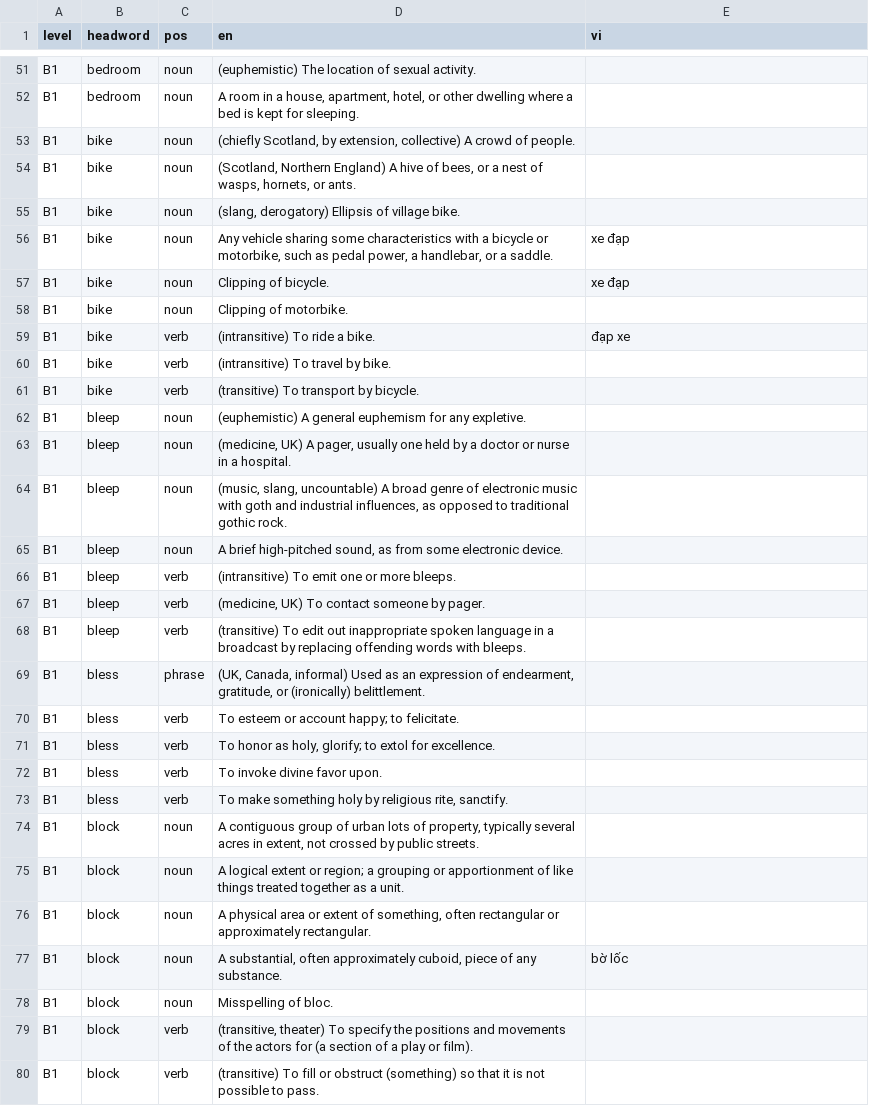
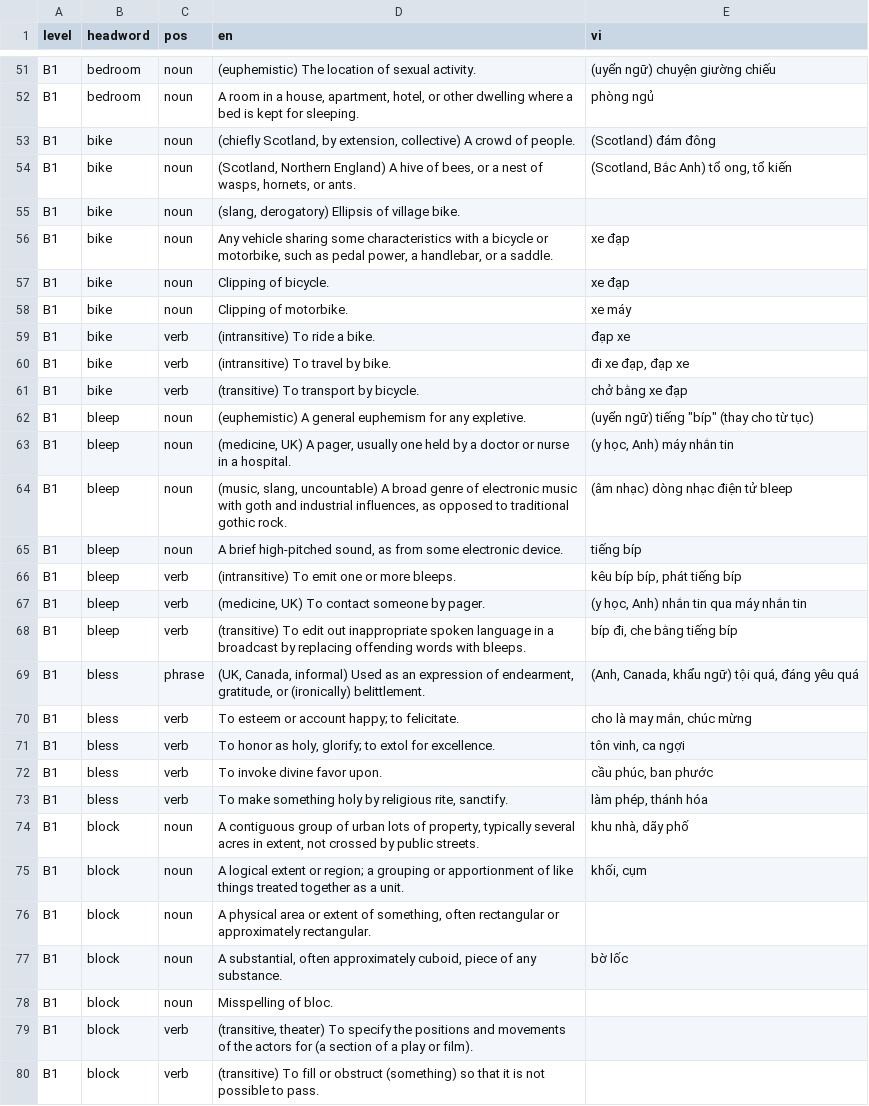
Before and after one commit to thankyouu91/PREPTEST, a TSV file: server/data/vocab-vi.tsv, drawn as a sheet; only a part is shown, gaps mark what is left out; the diff covers the shown part only; the diff names each change by its address in the sheet, - before the commit and + after, or states it on an @@ line.

```diff
--- a/server/data/vocab-vi.tsv
+++ b/server/data/vocab-vi.tsv
-E51 (vi): (empty)
+E51 (vi): (uyển ngữ) chuyện giường chiếu
-E52 (vi): (empty)
+E52 (vi): phòng ngủ
-E53 (vi): (empty)
+E53 (vi): (Scotland) đám đông
-E54 (vi): (empty)
+E54 (vi): (Scotland, Bắc Anh) tổ ong, tổ kiến
-E58 (vi): (empty)
+E58 (vi): xe máy
-E60 (vi): (empty)
+E60 (vi): đi xe đạp, đạp xe
-E61 (vi): (empty)
+E61 (vi): chở bằng xe đạp
-E62 (vi): (empty)
+E62 (vi): (uyển ngữ) tiếng "bíp" (thay cho từ tục)
-E63 (vi): (empty)
+E63 (vi): (y học, Anh) máy nhắn tin
-E64 (vi): (empty)
+E64 (vi): (âm nhạc) dòng nhạc điện tử bleep
-E65 (vi): (empty)
+E65 (vi): tiếng bíp
-E66 (vi): (empty)
+E66 (vi): kêu bíp bíp, phát tiếng bíp
-E67 (vi): (empty)
+E67 (vi): (y học, Anh) nhắn tin qua máy nhắn tin
-E68 (vi): (empty)
+E68 (vi): bíp đi, che bằng tiếng bíp
-E69 (vi): (empty)
+E69 (vi): (Anh, Canada, khẩu ngữ) tội quá, đáng yêu quá
-E70 (vi): (empty)
+E70 (vi): cho là may mắn, chúc mừng
-E71 (vi): (empty)
+E71 (vi): tôn vinh, ca ngợi
-E72 (vi): (empty)
+E72 (vi): cầu phúc, ban phước
-E73 (vi): (empty)
+E73 (vi): làm phép, thánh hóa
-E74 (vi): (empty)
+E74 (vi): khu nhà, dãy phố
-E75 (vi): (empty)
+E75 (vi): khối, cụm
```
Also changed, not shown: 16 edited cells elsewhere in this file.
